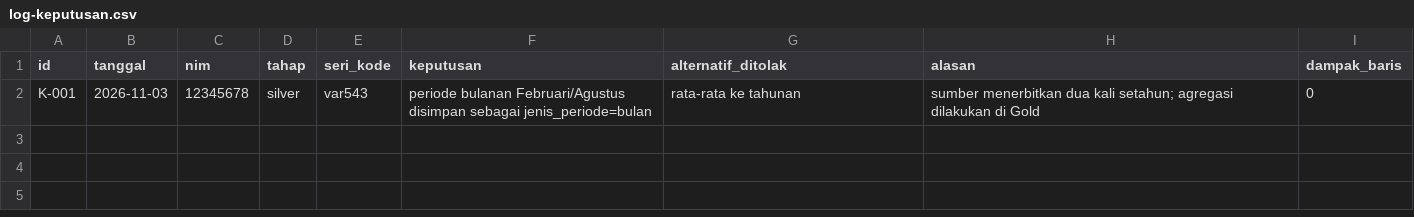
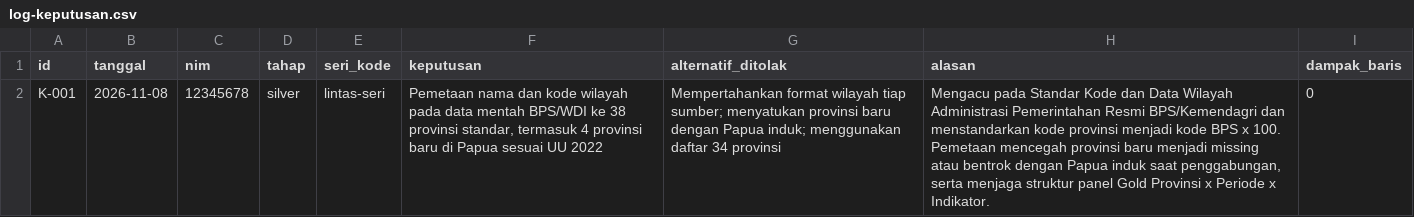
Before and after one commit to rozakramdani/capstone-dw-2026-k21-kadalterbang, a CSV file: log-keputusan.csv, drawn as a sheet; the diff names each change by its address in the sheet, - before the commit and + after, or states it on an @@ line.

Commit message:
pembaruan terhadap kontrak dan log keputusa

```diff
--- a/log-keputusan.csv
+++ b/log-keputusan.csv
-B2 (tanggal): 2026-11-03
+B2 (tanggal): 2026-11-08
-E2 (seri_kode): var543
+E2 (seri_kode): lintas-seri
-F2 (keputusan): periode bulanan Februari/Agustus disimpan sebagai jenis_periode=bulan
+F2 (keputusan): Pemetaan nama dan kode wilayah pada data mentah BPS/WDI ke 38 provinsi standar, termasuk 4 provinsi baru di Papua sesuai UU 2022
-G2 (alternatif_ditolak): rata-rata ke tahunan
+G2 (alternatif_ditolak): Mempertahankan format wilayah tiap sumber; menyatukan provinsi baru dengan Papua induk; menggunakan daftar 34 provinsi
-H2 (alasan): sumber menerbitkan dua kali setahun; agregasi dilakukan di Gold
+H2 (alasan): Mengacu pada Standar Kode dan Data Wilayah Administrasi Pemerintahan Resmi BPS/Kemendagri dan menstandarkan kode provinsi menjadi kode BPS x 100. Pemetaan mencegah provinsi baru menjadi missing atau bentrok dengan Papua induk saat penggabungan, serta menjaga struktur panel Gold Provinsi x Periode x Indikator.
```
Also changed, not shown: 1 other file.
